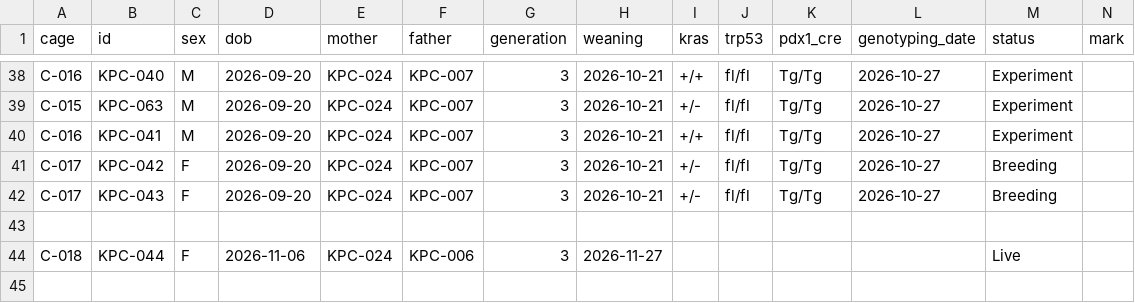
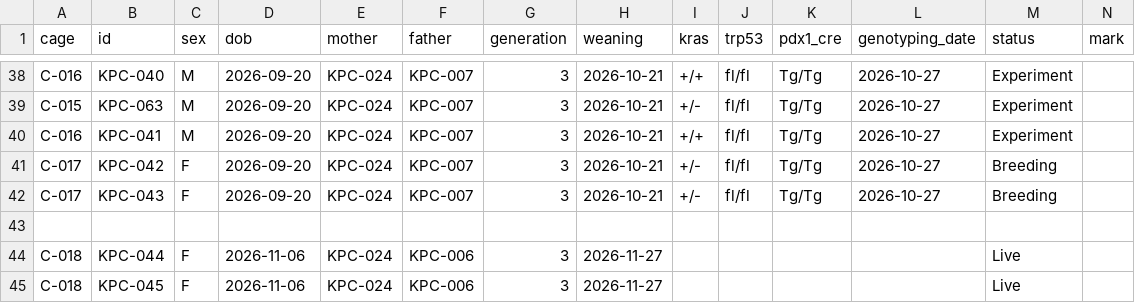
Before and after one commit to splab8247/lab-stock, a CSV file: data/mice.csv, drawn as a sheet; only a part is shown, gaps mark what is left out; rows hold the shown columns only; the diff names each change by its address in the sheet, - before the commit and + after, or states it on an @@ line.

Commit message:
마우스 KPC-045 추가 (KPC-044 복사) (구현수)

```diff
--- a/data/mice.csv
+++ b/data/mice.csv
+row 45: C-018 | KPC-045 | F | 2026-11-06 | KPC-024 | KPC-006 | 3 | 2026-11-27 |  |  |  |  | Live
```
